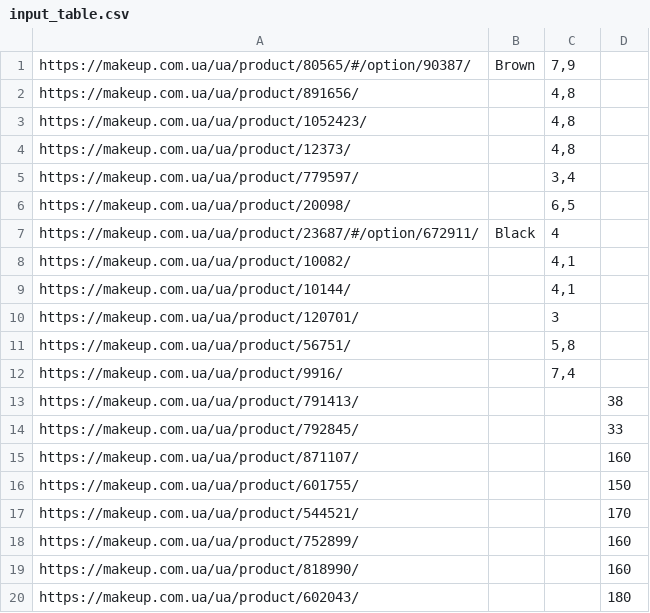
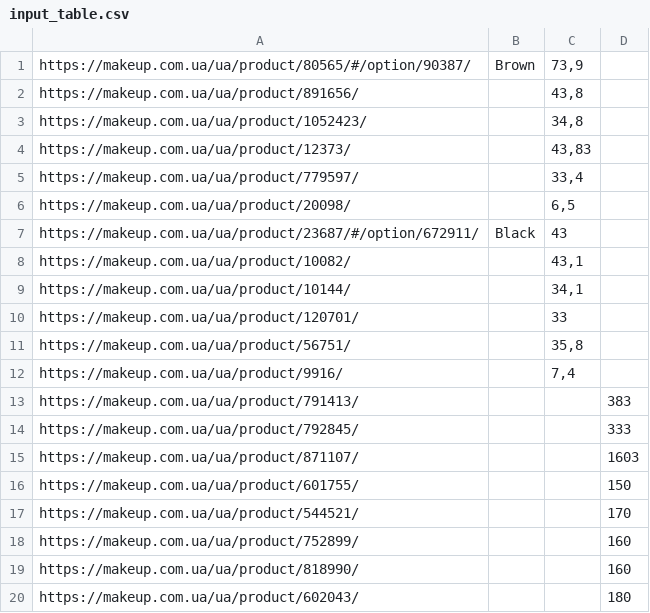
Before and after one commit to CatDogFishFrog/makeup_parser, a CSV file: input_table.csv, drawn as a sheet; only a part is shown.

```diff
--- a/input_table.csv
+++ b/input_table.csv
@@ -1,16 +1,16 @@
-https://makeup.com.ua/ua/product/80565/#/option/90387/;Brown;7,9;
-https://makeup.com.ua/ua/product/891656/;;4,8;
-https://makeup.com.ua/ua/product/1052423/;;4,8;
-https://makeup.com.ua/ua/product/12373/;;4,8;
-https://makeup.com.ua/ua/product/779597/;;3,4;
+https://makeup.com.ua/ua/product/80565/#/option/90387/;Brown;73,9;
+https://makeup.com.ua/ua/product/891656/;;43,8;
+https://makeup.com.ua/ua/product/1052423/;;34,8;
+https://makeup.com.ua/ua/product/12373/;;43,83;
+https://makeup.com.ua/ua/product/779597/;;33,4;
 https://makeup.com.ua/ua/product/20098/;;6,5;
-https://makeup.com.ua/ua/product/23687/#/option/672911/;Black;4;
-https://makeup.com.ua/ua/product/10082/;;4,1;
-https://makeup.com.ua/ua/product/10144/;;4,1;
-https://makeup.com.ua/ua/product/120701/;;3;
-https://makeup.com.ua/ua/product/56751/;;5,8;
+https://makeup.com.ua/ua/product/23687/#/option/672911/;Black;43;
+https://makeup.com.ua/ua/product/10082/;;43,1;
+https://makeup.com.ua/ua/product/10144/;;34,1;
+https://makeup.com.ua/ua/product/120701/;;33;
+https://makeup.com.ua/ua/product/56751/;;35,8;
 https://makeup.com.ua/ua/product/9916/;;7,4;
-https://makeup.com.ua/ua/product/791413/;;;38
-https://makeup.com.ua/ua/product/792845/;;;33
-https://makeup.com.ua/ua/product/871107/;;;160
+https://makeup.com.ua/ua/product/791413/;;;383
+https://makeup.com.ua/ua/product/792845/;;;333
+https://makeup.com.ua/ua/product/871107/;;;1603
 https://makeup.com.ua/ua/product/601755/;;;150
```
Also changed, not shown: 6 other files.
